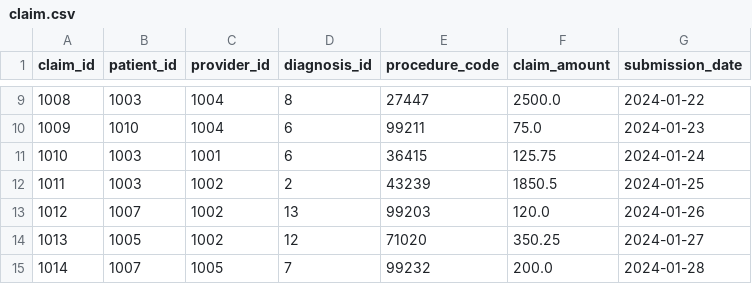
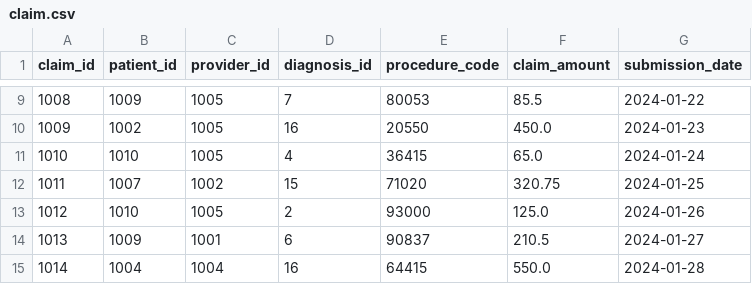
Before and after one commit to syda-ai/syda, a CSV file: examples/database_integration/output/load_schemas/claim.csv, drawn as a sheet; only a part is shown, gaps mark what is left out; the diff covers the shown part only.

```diff
--- a/examples/database_integration/output/load_schemas/claim.csv
+++ b/examples/database_integration/output/load_schemas/claim.csv
@@ -9,7 +9,7 @@ claim_id,patient_id,provider_id,diagnosis_id,procedure_code,claim_amount,submiss
-1008,1003,1004,8,27447,2500.0,2024-01-22
-1009,1010,1004,6,99211,75.0,2024-01-23
-1010,1003,1001,6,36415,125.75,2024-01-24
-1011,1003,1002,2,43239,1850.5,2024-01-25
-1012,1007,1002,13,99203,120.0,2024-01-26
-1013,1005,1002,12,71020,350.25,2024-01-27
-1014,1007,1005,7,99232,200.0,2024-01-28
+1008,1009,1005,7,80053,85.5,2024-01-22
+1009,1002,1005,16,20550,450.0,2024-01-23
+1010,1010,1005,4,36415,65.0,2024-01-24
+1011,1007,1002,15,71020,320.75,2024-01-25
+1012,1010,1005,2,93000,125.0,2024-01-26
+1013,1009,1001,6,90837,210.5,2024-01-27
+1014,1004,1004,16,64415,550.0,2024-01-28
```
Also changed, not shown: 55 edited cells elsewhere in this file, examples/database_integration/output/load_schemas/adjudication.csv, examples/database_integration/output/load_schemas/diagnosis.csv, 21 other files.
